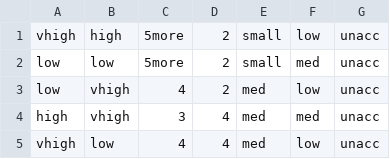
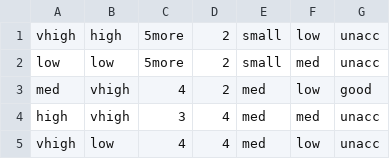
Before and after one commit to MattMyers204453/CS-6350, a CSV file: test.csv, drawn as a sheet; only a part is shown.

```diff
--- a/test.csv
+++ b/test.csv
@@ -2,3 +2,3 @@ vhigh,high,5more,2,small,low,unacc
 low,low,5more,2,small,med,unacc
-low,vhigh,4,2,med,low,unacc
+med,vhigh,4,2,med,low,good
 high,vhigh,3,4,med,med,unacc
```
Also changed, not shown: 1 other file.
